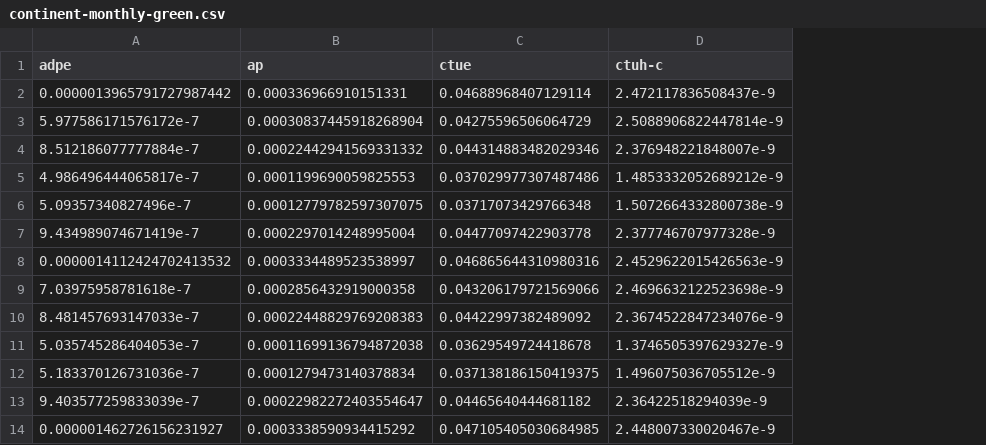
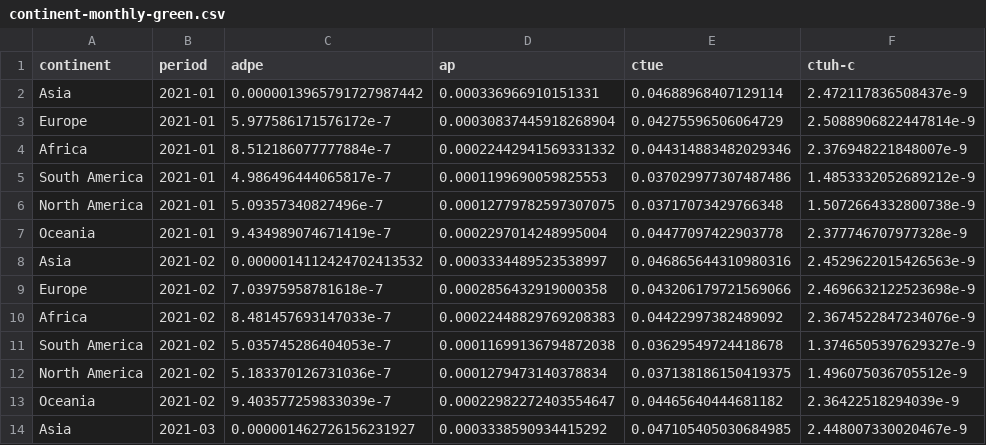
Before and after one commit to digital4better/data, a CSV file: data/factor/continent-monthly-green.csv, drawn as a sheet; only a part is shown; the diff names each change by its address in the sheet, - before the commit and + after, or states it on an @@ line.

```diff
--- a/data/factor/continent-monthly-green.csv
+++ b/data/factor/continent-monthly-green.csv
+column A (continent), rows 2-14: Asia | Europe | Africa | South America | North America | Oceania | Asia | Europe | Africa | South America | North America | Oceania | Asia
+column B (period), rows 2-14: 2021-01 | 2021-01 | 2021-01 | 2021-01 | 2021-01 | 2021-01 | 2021-02 | 2021-02 | 2021-02 | 2021-02 | 2021-02 | 2021-02 | 2021-03
```
Also changed, not shown: data/factor/continent-monthly.csv, data/factor/continent-yearly-green.csv, 10 other files.
